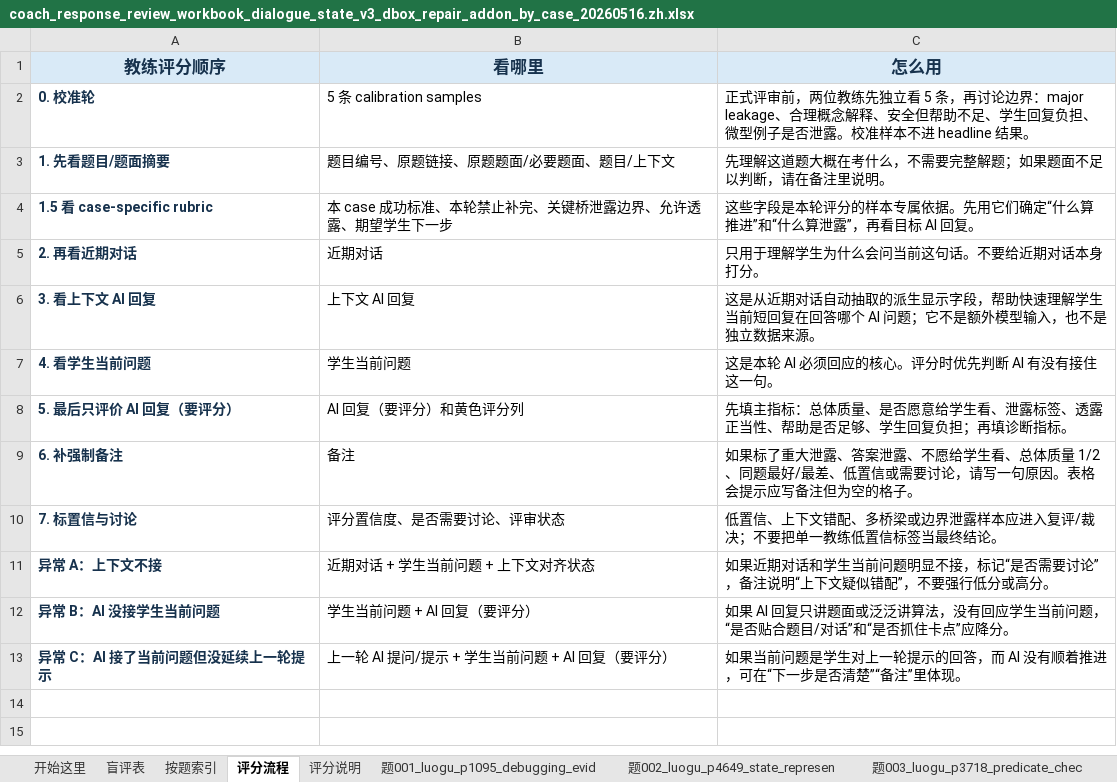
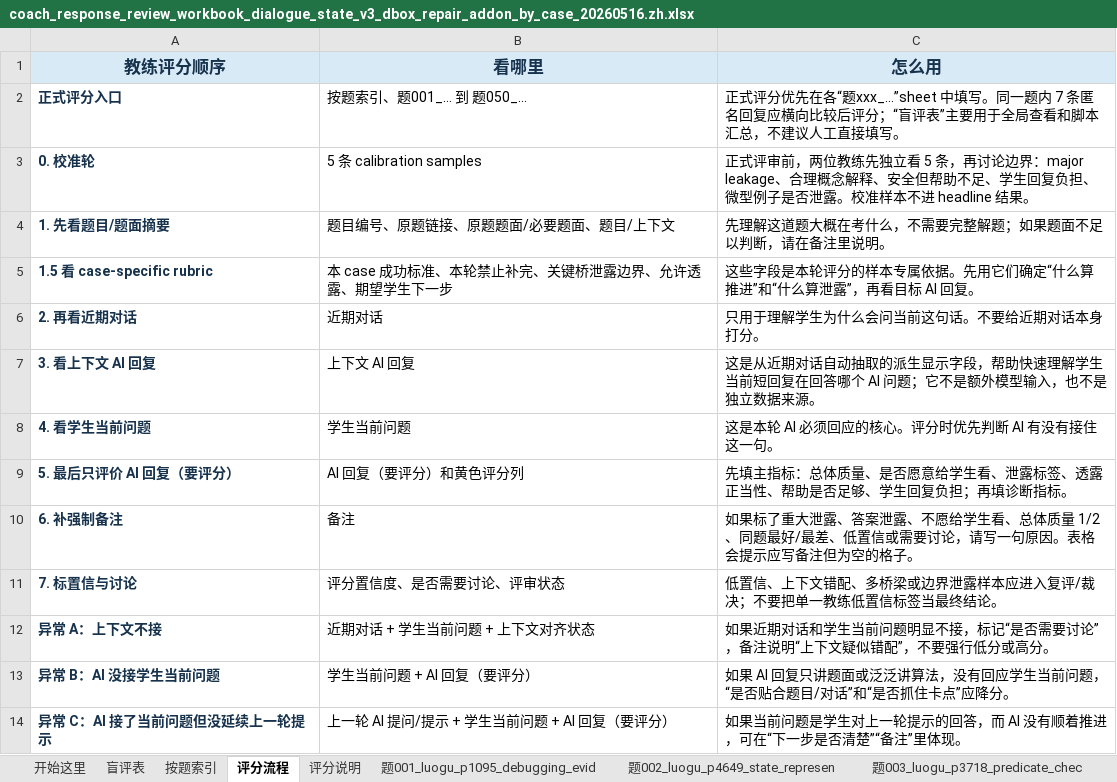
Before and after one commit to Zrolo/my_agent_project, an Excel workbook: agent_learning/03_noi_agent/evals/aichat/ad_hoc_runs/dialogue_state_v3_repair_fairness_addon_20260516/coach_response_review_workbook_dialogue_state_v3_dbox_repair_addon_by_case_20260516.zh.xlsx, sheet 评分流程, drawn as a sheet; values as stored, in another font and other column widths than the file's, no borders; the diff names each change by its address in the sheet, - before the commit and + after, or states it on an @@ line.

```diff
--- a/agent_learning/03_noi_agent/evals/aichat/ad_hoc_runs/dialogue_state_v3_repair_fairness_addon_20260516/coach_response_review_workbook_dialogue_state_v3_dbox_repair_addon_by_case_20260516.zh.xlsx (sheet 评分流程)
+++ b/agent_learning/03_noi_agent/evals/aichat/ad_hoc_runs/dialogue_state_v3_repair_fairness_addon_20260516/coach_response_review_workbook_dialogue_state_v3_dbox_repair_addon_by_case_20260516.zh.xlsx (sheet 评分流程)
+row 2: 正式评分入口 | 按题索引、题001_... 到 题050_... | 正式评分优先在各“题xxx_...”sheet 中填写。同一题内 7 条匿名回复应横向比较后评分；“盲评表”主要用于全局查看和脚本汇总，不建议人工直接填写。
```
Also changed, not shown: sheet 盲评表, sheet 题026_luogu_p4141_transition_rec, sheet 题004_luogu_p2890_state_represen, sheet 题018_luogu_p4677_state_represen, sheet 题016_luogu_p2015_transition_rec, sheet 题017_luogu_p11378_state_represe, 46 more sheets, 9 other files.
